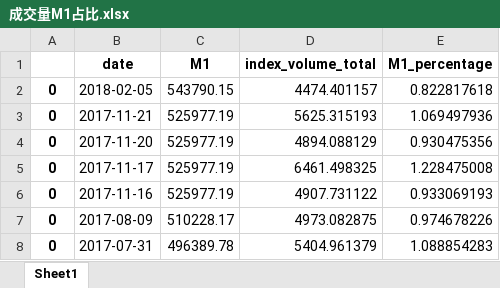
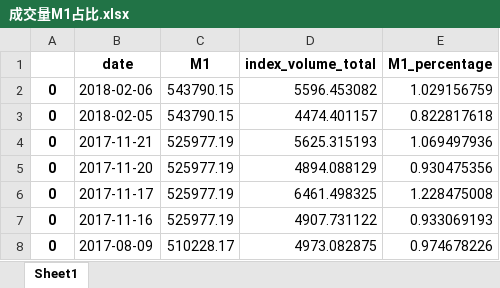
Before and after one commit to cainiaocome/quantest, an Excel workbook: 复盘/sina/成交量M1占比.xlsx, sheet Sheet1, drawn as a sheet; only a part is shown; the shorter side is filled out with more unchanged rows; values as stored, in another font and other column widths than the file's, no borders; the diff names each change by its address in the sheet, - before the commit and + after, or states it on an @@ line.

```diff
--- a/复盘/sina/成交量M1占比.xlsx (sheet Sheet1)
+++ b/复盘/sina/成交量M1占比.xlsx (sheet Sheet1)
+row 2: 0 | 2018-02-06 | 543790.15 | 5596.453082 | 1.029156759
```
Also changed, not shown: 4 other files.
